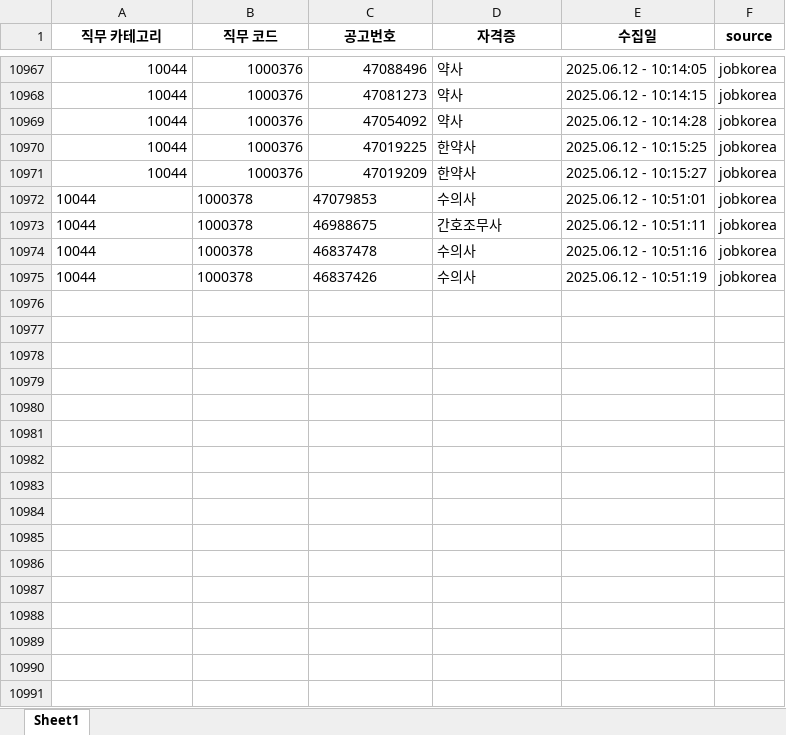
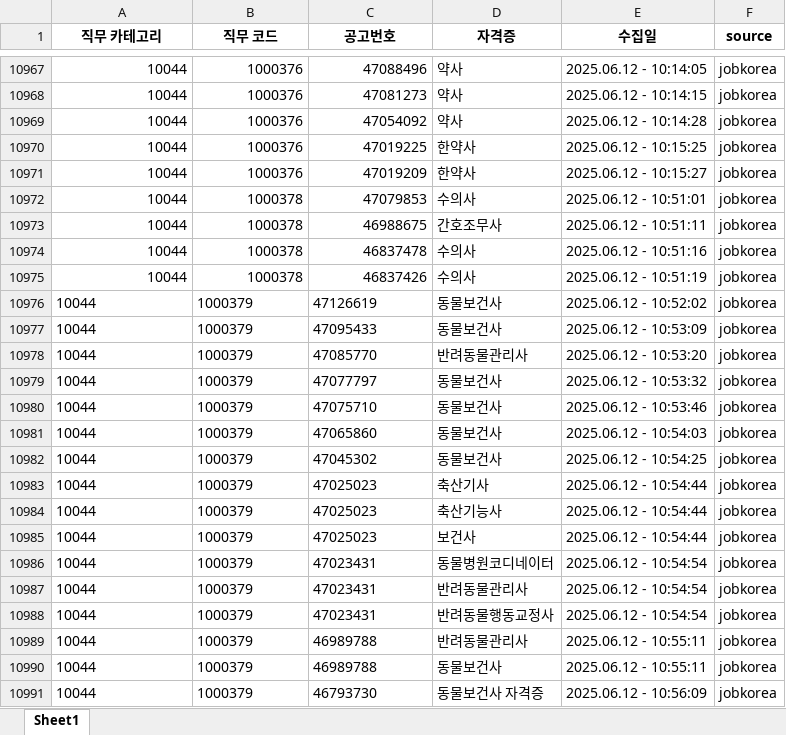
Before and after one commit to yunzivv/project_crawling_25_05, an Excel workbook: jobkorea_requirements.xlsx, sheet Sheet1, drawn as a sheet; only a part is shown, gaps mark what is left out; values as stored, in another font and other column widths than the file's, no borders; the diff names each change by its address in the sheet, - before the commit and + after, or states it on an @@ line.

```diff
--- a/jobkorea_requirements.xlsx (sheet Sheet1)
+++ b/jobkorea_requirements.xlsx (sheet Sheet1)
-A10972:C10975 alignment: left
+A10972:C10975 alignment: right
+row 10976: 10044 | 1000379 | 47126619 | 동물보건사 | 2025.06.12 - 10:52:02 | jobkorea
+row 10977: 10044 | 1000379 | 47095433 | 동물보건사 | 2025.06.12 - 10:53:09 | jobkorea
+row 10978: 10044 | 1000379 | 47085770 | 반려동물관리사 | 2025.06.12 - 10:53:20 | jobkorea
+row 10979: 10044 | 1000379 | 47077797 | 동물보건사 | 2025.06.12 - 10:53:32 | jobkorea
+row 10980: 10044 | 1000379 | 47075710 | 동물보건사 | 2025.06.12 - 10:53:46 | jobkorea
+row 10981: 10044 | 1000379 | 47065860 | 동물보건사 | 2025.06.12 - 10:54:03 | jobkorea
+row 10982: 10044 | 1000379 | 47045302 | 동물보건사 | 2025.06.12 - 10:54:25 | jobkorea
+row 10983: 10044 | 1000379 | 47025023 | 축산기사 | 2025.06.12 - 10:54:44 | jobkorea
+row 10984: 10044 | 1000379 | 47025023 | 축산기능사 | 2025.06.12 - 10:54:44 | jobkorea
+row 10985: 10044 | 1000379 | 47025023 | 보건사 | 2025.06.12 - 10:54:44 | jobkorea
+row 10986: 10044 | 1000379 | 47023431 | 동물병원코디네이터 | 2025.06.12 - 10:54:54 | jobkorea
+row 10987: 10044 | 1000379 | 47023431 | 반려동물관리사 | 2025.06.12 - 10:54:54 | jobkorea
+row 10988: 10044 | 1000379 | 47023431 | 반려동물행동교정사 | 2025.06.12 - 10:54:54 | jobkorea
+row 10989: 10044 | 1000379 | 46989788 | 반려동물관리사 | 2025.06.12 - 10:55:11 | jobkorea
+row 10990: 10044 | 1000379 | 46989788 | 동물보건사 | 2025.06.12 - 10:55:11 | jobkorea
+row 10991: 10044 | 1000379 | 46793730 | 동물보건사 자격증 | 2025.06.12 - 10:56:09 | jobkorea
```
Also changed, not shown: 1 other file.
